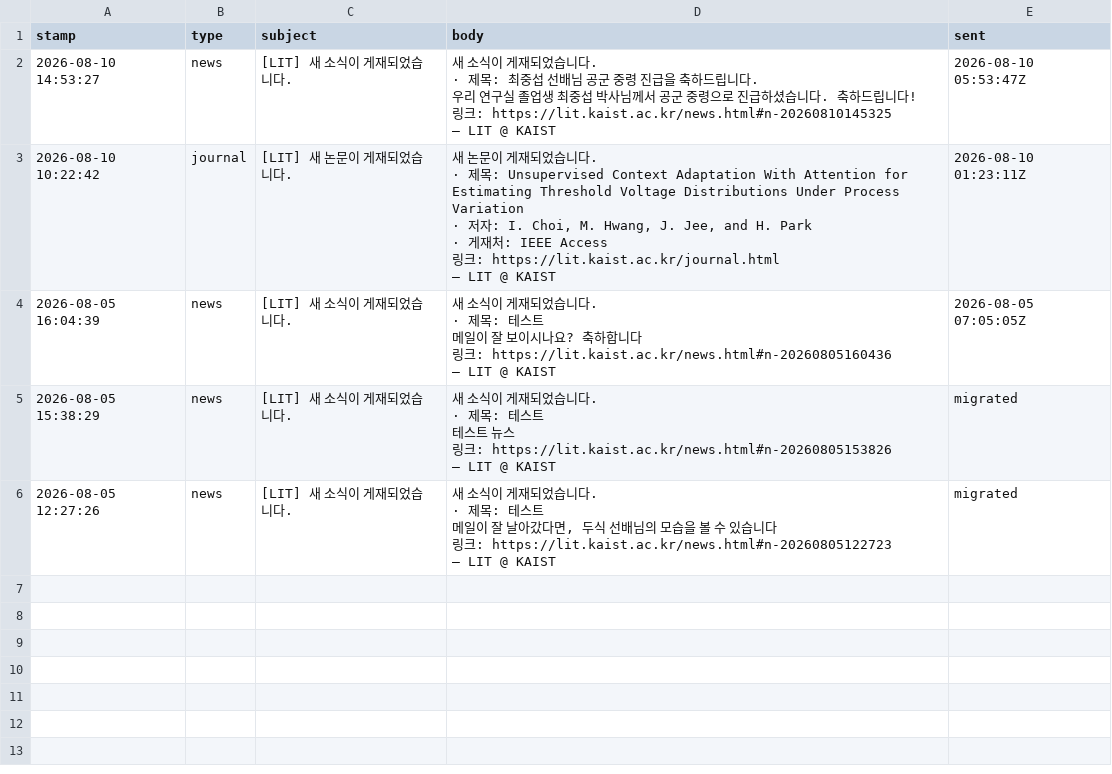
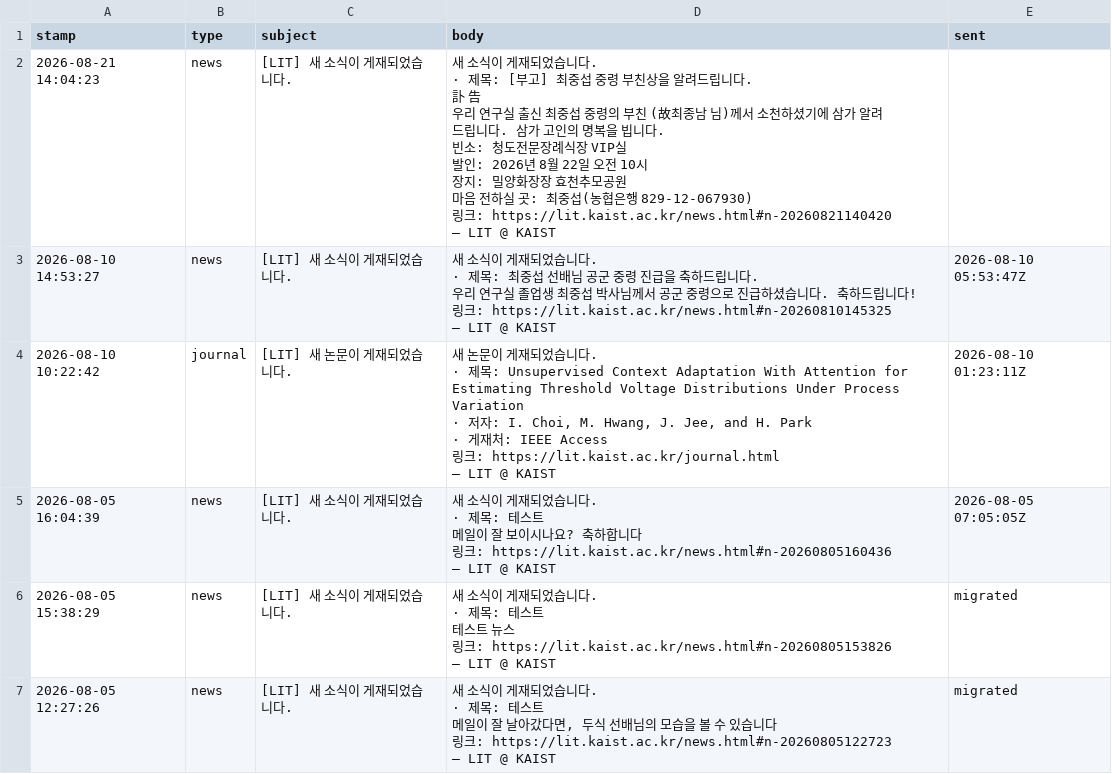
Before and after one commit to LIT-KAIST/LIT-KAIST.github.io, a CSV file: data/mail_queue.csv, drawn as a sheet.

Commit message:
Queue mail: [LIT] 새 소식이 게재되었습니다.

```diff
--- a/data/mail_queue.csv
+++ b/data/mail_queue.csv
@@ -1,2 +1,17 @@
 stamp,type,subject,body,sent
+2026-08-21 14:04:23,news,[LIT] 새 소식이 게재되었습니다.,"새 소식이 게재되었습니다.
+
+· 제목: [부고] 최중섭 중령 부친상을 알려드립니다.
+訃      告
+
+우리 연구실 출신 최중섭 중령의 부친 (故최종남 님)께서 소천하셨기에 삼가 알려드립니다. 삼가 고인의 명복을 빕니다.
+
+빈소: 청도전문장례식장 VIP실
+발인: 2026년 8월 22일 오전 10시
+장지: 밀양화장장 효천추모공원
+마음 전하실 곳: 최중섭(농협은행 829-12-067930)
+
+링크: https://lit.kaist.ac.kr/news.html#n-20260821140420
+
+— LIT @ KAIST",
 2026-08-10 14:53:27,news,[LIT] 새 소식이 게재되었습니다.,"새 소식이 게재되었습니다.
```
